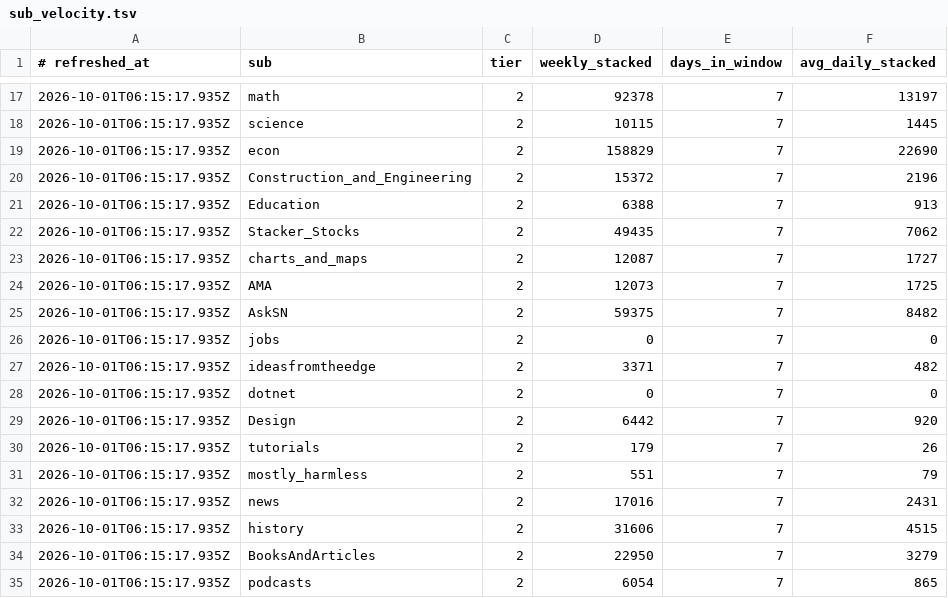
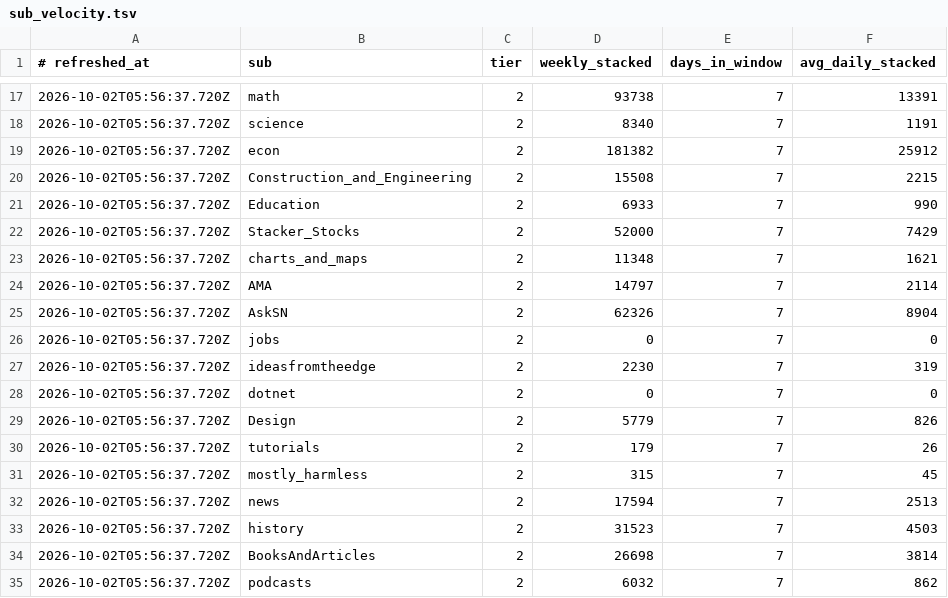
Before and after one commit to amirarnol/sn-monetization-runtime, a TSV file: data/intel/sub_velocity.tsv, drawn as a sheet; only a part is shown, gaps mark what is left out; the diff covers the shown part only.

```diff
--- a/data/intel/sub_velocity.tsv
+++ b/data/intel/sub_velocity.tsv
@@ -17,19 +17,19 @@
-2026-10-01T06:15:17.935Z	math	2	92378	7	13197
-2026-10-01T06:15:17.935Z	science	2	10115	7	1445
-2026-10-01T06:15:17.935Z	econ	2	158829	7	22690
-2026-10-01T06:15:17.935Z	Construction_and_Engineering	2	15372	7	2196
-2026-10-01T06:15:17.935Z	Education	2	6388	7	913
-2026-10-01T06:15:17.935Z	Stacker_Stocks	2	49435	7	7062
-2026-10-01T06:15:17.935Z	charts_and_maps	2	12087	7	1727
-2026-10-01T06:15:17.935Z	AMA	2	12073	7	1725
-2026-10-01T06:15:17.935Z	AskSN	2	59375	7	8482
-2026-10-01T06:15:17.935Z	jobs	2	0	7	0
-2026-10-01T06:15:17.935Z	ideasfromtheedge	2	3371	7	482
-2026-10-01T06:15:17.935Z	dotnet	2	0	7	0
-2026-10-01T06:15:17.935Z	Design	2	6442	7	920
-2026-10-01T06:15:17.935Z	tutorials	2	179	7	26
-2026-10-01T06:15:17.935Z	mostly_harmless	2	551	7	79
-2026-10-01T06:15:17.935Z	news	2	17016	7	2431
-2026-10-01T06:15:17.935Z	history	2	31606	7	4515
-2026-10-01T06:15:17.935Z	BooksAndArticles	2	22950	7	3279
-2026-10-01T06:15:17.935Z	podcasts	2	6054	7	865
+2026-10-02T05:56:37.720Z	math	2	93738	7	13391
+2026-10-02T05:56:37.720Z	science	2	8340	7	1191
+2026-10-02T05:56:37.720Z	econ	2	181382	7	25912
+2026-10-02T05:56:37.720Z	Construction_and_Engineering	2	15508	7	2215
+2026-10-02T05:56:37.720Z	Education	2	6933	7	990
+2026-10-02T05:56:37.720Z	Stacker_Stocks	2	52000	7	7429
+2026-10-02T05:56:37.720Z	charts_and_maps	2	11348	7	1621
+2026-10-02T05:56:37.720Z	AMA	2	14797	7	2114
+2026-10-02T05:56:37.720Z	AskSN	2	62326	7	8904
+2026-10-02T05:56:37.720Z	jobs	2	0	7	0
+2026-10-02T05:56:37.720Z	ideasfromtheedge	2	2230	7	319
+2026-10-02T05:56:37.720Z	dotnet	2	0	7	0
+2026-10-02T05:56:37.720Z	Design	2	5779	7	826
+2026-10-02T05:56:37.720Z	tutorials	2	179	7	26
+2026-10-02T05:56:37.720Z	mostly_harmless	2	315	7	45
+2026-10-02T05:56:37.720Z	news	2	17594	7	2513
+2026-10-02T05:56:37.720Z	history	2	31523	7	4503
+2026-10-02T05:56:37.720Z	BooksAndArticles	2	26698	7	3814
+2026-10-02T05:56:37.720Z	podcasts	2	6032	7	862
```
Also changed, not shown: 49 edited cells elsewhere in this file.
